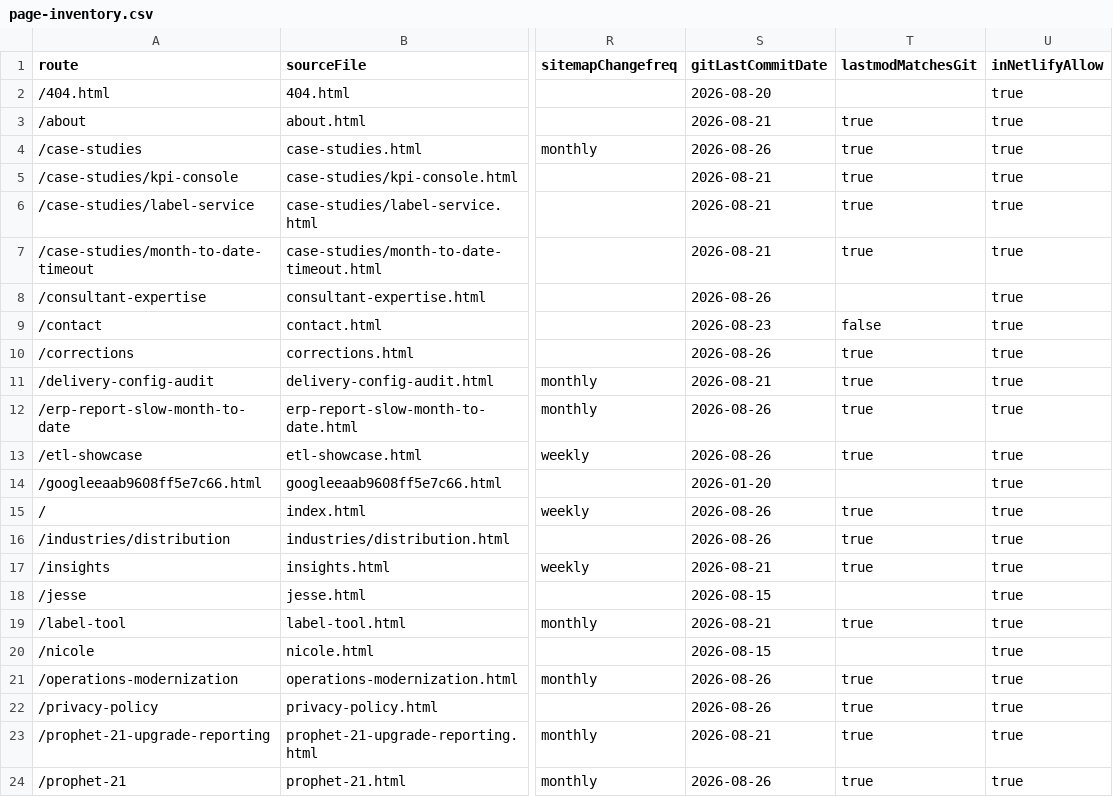
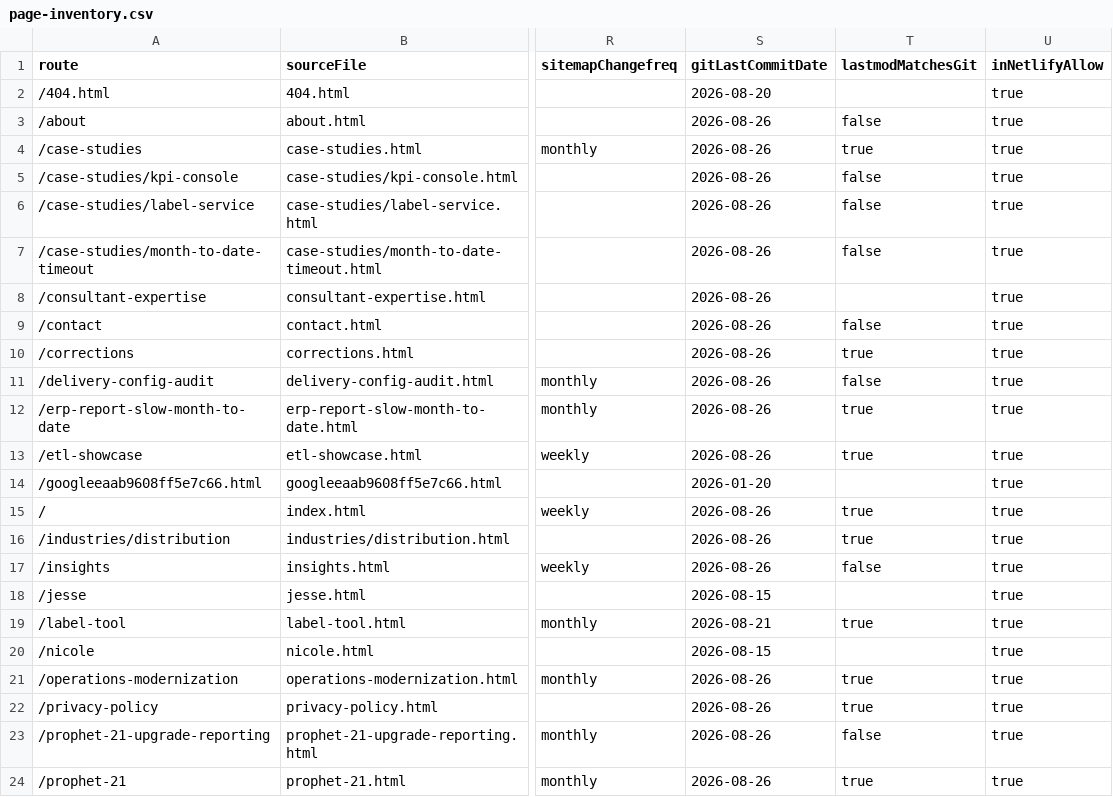
Before and after one commit to iamnotcheckingit-cyber/siegestack, a CSV file: reports/page-inventory.csv, drawn as a sheet; only a part is shown, gaps mark what is left out; the diff names each change by its address in the sheet, - before the commit and + after, or states it on an @@ line.

Commit message:
Exclude the CSS consolidation from the sitemap freshness rule
3ad3435 touched all 22 in-scope pages and changed no published copy on any of
them: the inline <style> block became two <link> tags, every rule carried across
unchanged, and an equivalence pass compared the effective value of every
declaration on every page before and after.

Without this entry SS-201 reports eight content changes that did not happen --
/about, three case studies, /contact, /delivery-config-audit, /insights and
/prophet-21-upgrade-reporting -- and the correct fix is not to move their
lastmod and tell search engines those pages were revised.

Same treatment as acbeda6, and a separate commit for the same reason: the
exclusion names a SHA, so it cannot exist in the commit it excludes.

The other fourteen already carry 2026-08-26 from today's content work and are
unaffected either way.

```diff
--- a/reports/page-inventory.csv
+++ b/reports/page-inventory.csv
-S3 (gitLastCommitDate): 2026-08-21
+S3 (gitLastCommitDate): 2026-08-26
-T3 (lastmodMatchesGit): true
+T3 (lastmodMatchesGit): false
-S5:S7 (gitLastCommitDate): 2026-08-21
+S5:S7 (gitLastCommitDate): 2026-08-26
-T5:T7 (lastmodMatchesGit): true
+T5:T7 (lastmodMatchesGit): false
-S9 (gitLastCommitDate): 2026-08-23
+S9 (gitLastCommitDate): 2026-08-26
-S11 (gitLastCommitDate): 2026-08-21
+S11 (gitLastCommitDate): 2026-08-26
-T11 (lastmodMatchesGit): true
+T11 (lastmodMatchesGit): false
-S17 (gitLastCommitDate): 2026-08-21
+S17 (gitLastCommitDate): 2026-08-26
-T17 (lastmodMatchesGit): true
+T17 (lastmodMatchesGit): false
-S23 (gitLastCommitDate): 2026-08-21
+S23 (gitLastCommitDate): 2026-08-26
-T23 (lastmodMatchesGit): true
+T23 (lastmodMatchesGit): false
```
Also changed, not shown: 2 other files.
